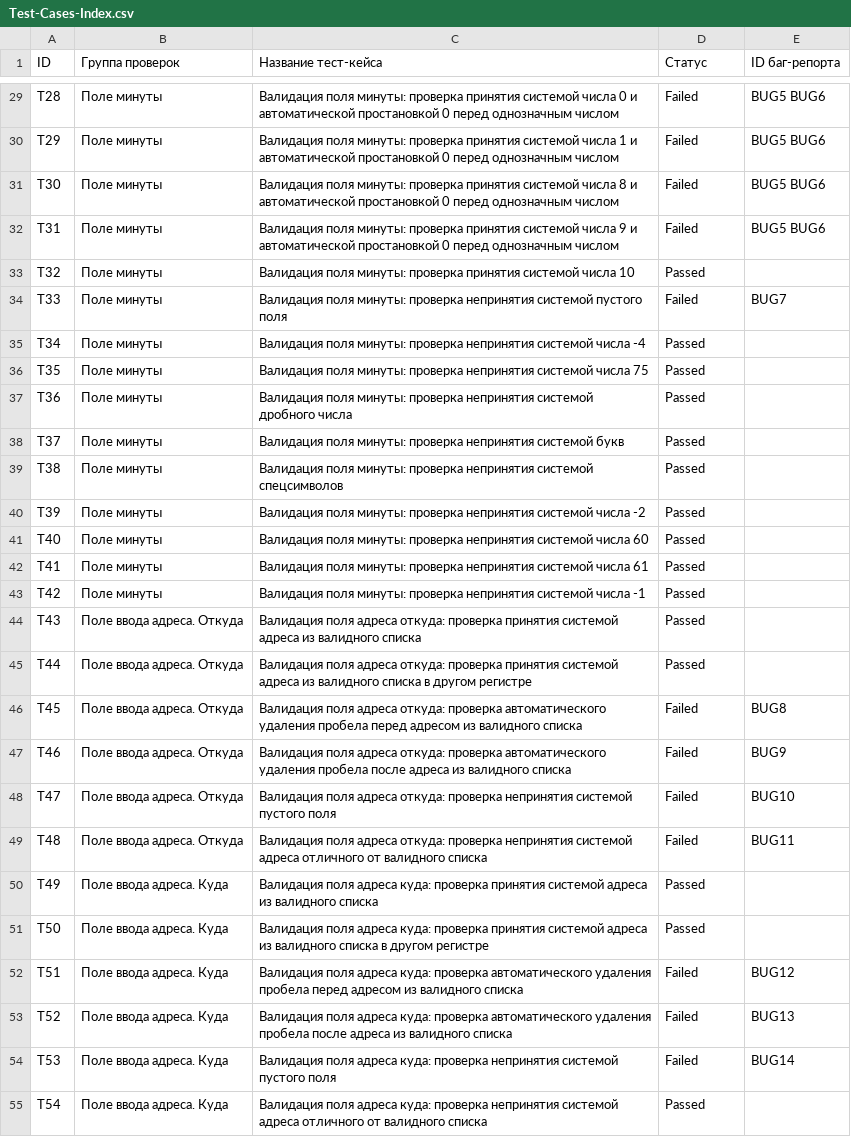
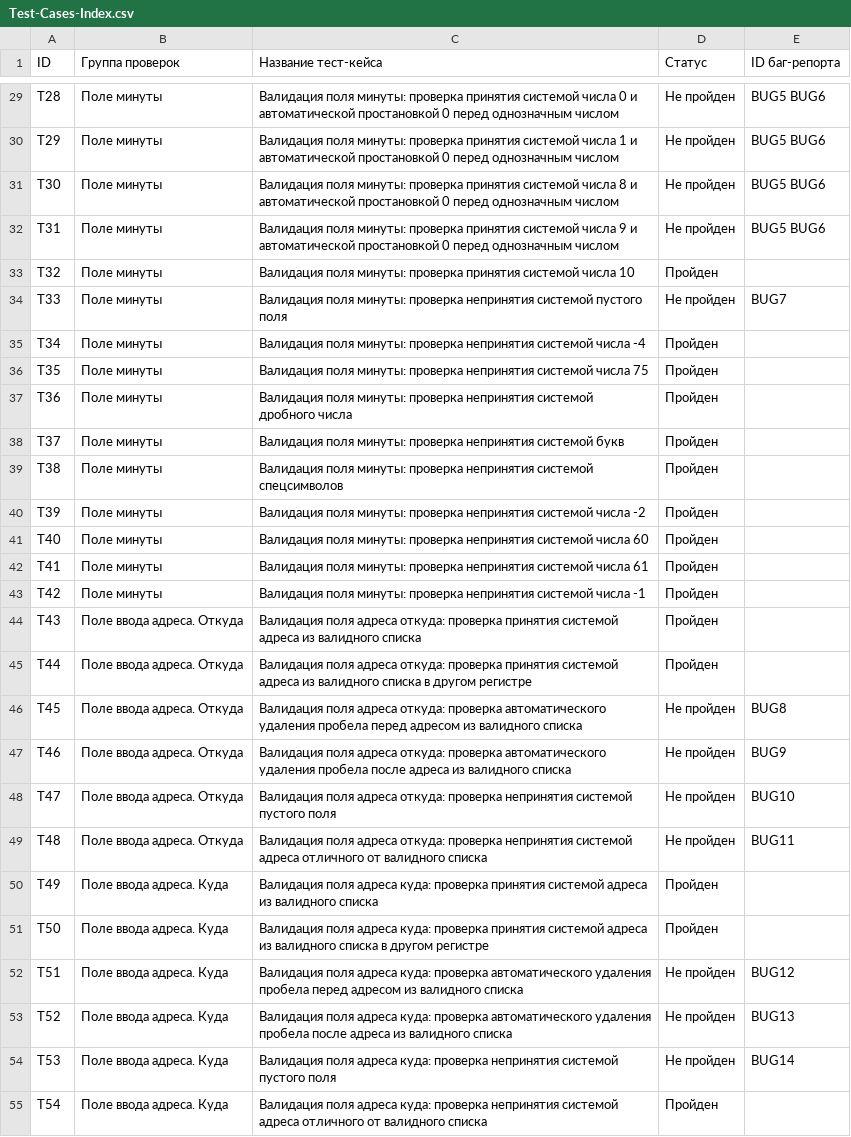
Before and after one commit to maxim3535-a11y/yandex-practicum-qa-portfolio, a CSV file: 02-Yandex-Routes/Improved/Test-Cases-Index.csv, drawn as a sheet; only a part is shown, gaps mark what is left out; the diff covers the shown part only; the diff names each change by its address in the sheet, - before the commit and + after, or states it on an @@ line.

```diff
--- a/02-Yandex-Routes/Improved/Test-Cases-Index.csv
+++ b/02-Yandex-Routes/Improved/Test-Cases-Index.csv
-D29:D32 (Статус): Failed
+D29:D32 (Статус): Не пройден
-D33 (Статус): Passed
+D33 (Статус): Пройден
-D34 (Статус): Failed
+D34 (Статус): Не пройден
-D35:D45 (Статус): Passed
+D35:D45 (Статус): Пройден
-D46:D49 (Статус): Failed
+D46:D49 (Статус): Не пройден
-D50:D51 (Статус): Passed
+D50:D51 (Статус): Пройден
-D52:D54 (Статус): Failed
+D52:D54 (Статус): Не пройден
-D55 (Статус): Passed
+D55 (Статус): Пройден
```
Also changed, not shown: 33 edited cells elsewhere in this file, 01-Mesto/Improved/Mesto-Bug-Reports-IMPROVED-DATA.csv, 01-Mesto/Improved/Mesto-Retest-Results-IMPROVED-DATA.csv, 8 other files.
